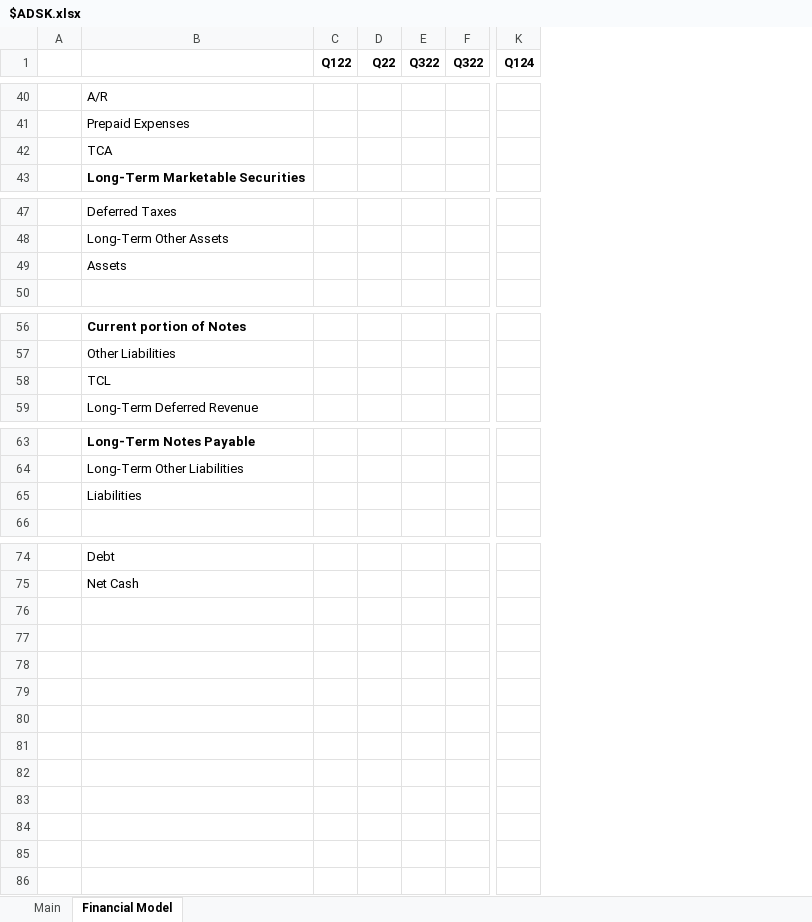
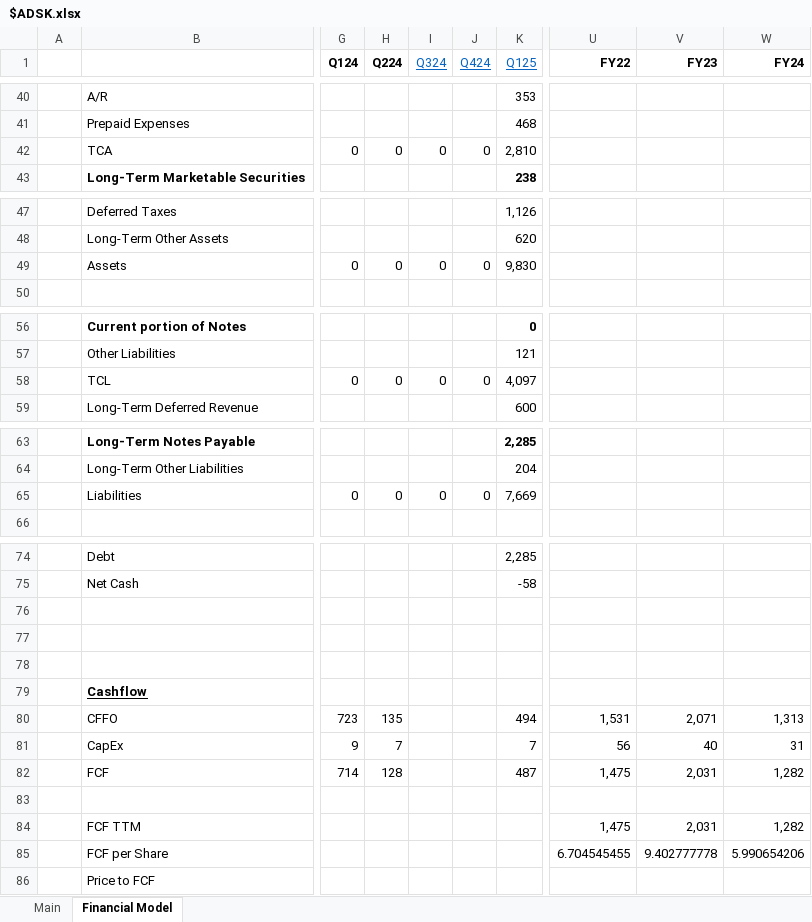
Before and after one commit to Charlie-Hill/Financial-Models, an Excel workbook: $ADSK.xlsx, sheet Financial Model, drawn as a sheet; only a part is shown, gaps mark what is left out; values as stored, in another font and other column widths than the file's, no borders; removed rows and columns are numbered as before the commit, all else as after; rows hold the shown columns only; the diff covers the shown part only; the diff names each change by its address in the sheet, - before the commit and + after, or states it on an @@ line.

Commit message:
More work to $ADSK model

```diff
--- a/$ADSK.xlsx (sheet Financial Model)
+++ b/$ADSK.xlsx (sheet Financial Model)
-column C (Q122), empty
-column D (Q22), empty
-column E (Q322), empty
-column F (Q322), empty
+column H (Q224), row 42: 0; row 49: 0; row 58: 0; row 65: 0
+column I (Q324), row 42: 0; row 49: 0; row 58: 0; row 65: 0
+column J (Q424), row 42: 0; row 49: 0; row 58: 0; row 65: 0
+column K (Q125), rows 40-43: 353 | 468 | 2,810 | 238; rows 47-49: 1,126 | 620 | 9,830; rows 56-59: 0 | 121 | 4,097 | 600; rows 63-65: 2,285 | 204 | 7,669; rows 74-75: 2,285 | -58
+column U (FY22), empty
+column V (FY23), empty
+column W (FY24), empty
-G42 (Q124): (empty)
+G42 (Q124): 0
-G49 (Q124): (empty)
+G49 (Q124): 0
-G58 (Q124): (empty)
+G58 (Q124): 0
-G65 (Q124): (empty)
+G65 (Q124): 0
+row 76: (empty)
+row 77: (empty)
+row 78: (empty)
+row 79:  | Cashflow
+row 80:  | CFFO | 723 | 135 |  |  | 494 | 1,531 | 2,071 | 1,313
+row 81:  | CapEx | 9 | 7 |  |  | 7 | 56 | 40 | 31
+row 82:  | FCF | 714 | 128 |  |  | 487 | 1,475 | 2,031 | 1,282
+row 83: (empty)
+row 84:  | FCF TTM |  |  |  |  |  | 1,475 | 2,031 | 1,282
+row 85:  | FCF per Share |  |  |  |  |  | 6.704545455 | 9.402777778 | 5.990654206
+row 86:  | Price to FCF
```
Also changed, not shown: 1 added row, 1 removed row, 11 added columns and 102 edited cells elsewhere in this sheet, sheet Main, Overview - Tech.xlsx.
